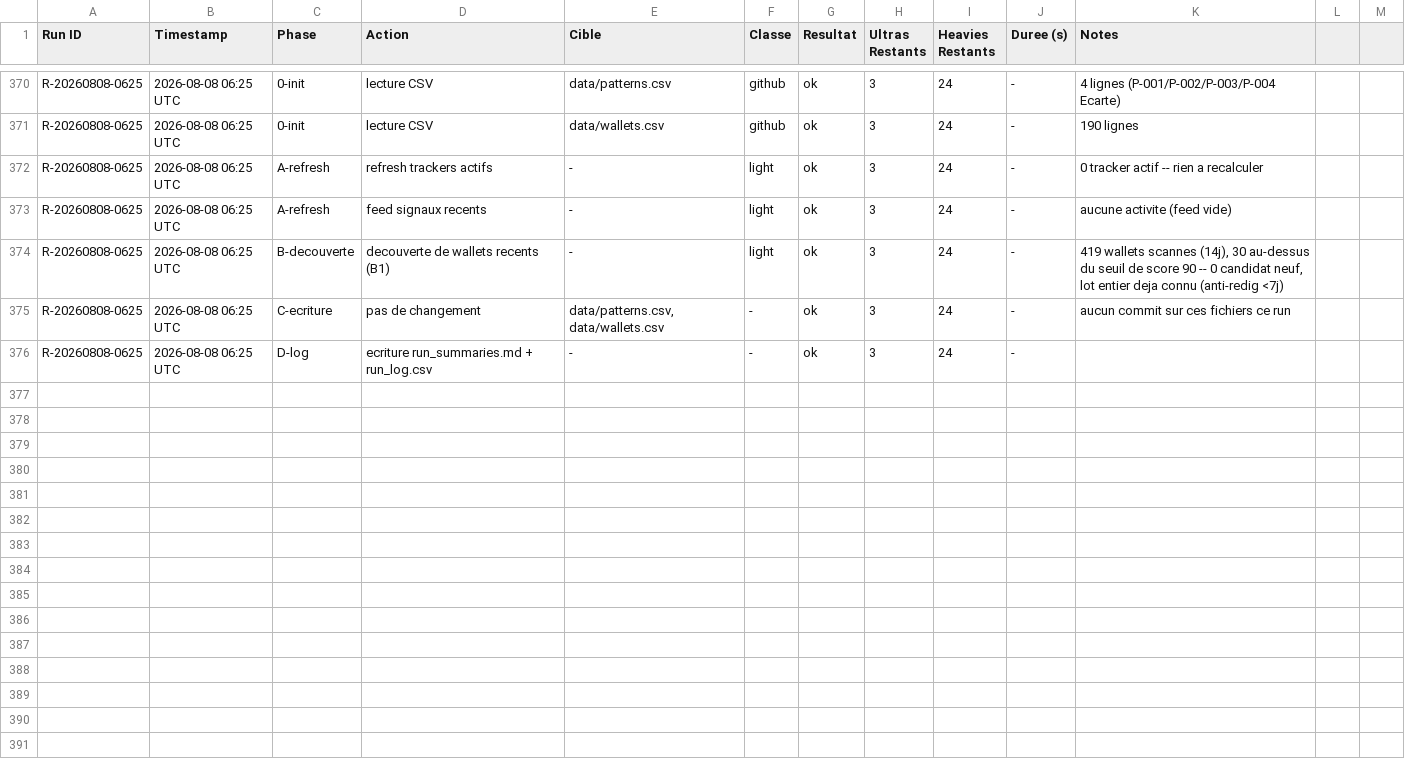
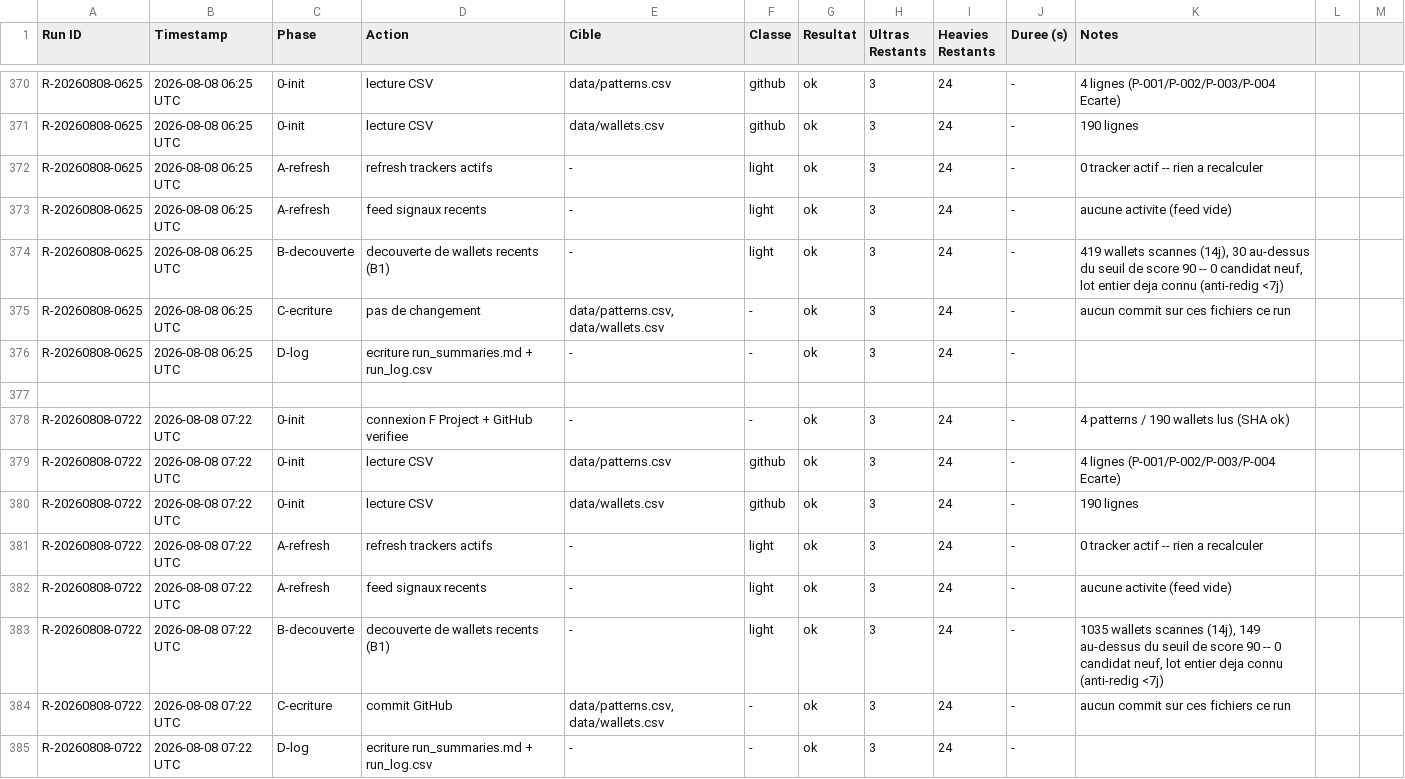
Before and after one commit to LEAYZ1222/RuggerAnalyzer, a CSV file: data/run_log.csv, drawn as a sheet; only a part is shown, gaps mark what is left out.

Commit message:
Rugger Scanner 2026-08-08 07:22 UTC: A=0 maj B=0 evalues (0 valides/0 ecartes)

```diff
--- a/data/run_log.csv
+++ b/data/run_log.csv
@@ -376 +376,10 @@ R-20260808-0625,2026-08-08 06:25 UTC,C-ecriture,pas de changement,"data/patterns
 R-20260808-0625,2026-08-08 06:25 UTC,D-log,ecriture run_summaries.md + run_log.csv,-,-,ok,3,24,-,
+
+R-20260808-0722,2026-08-08 07:22 UTC,0-init,connexion F Project + GitHub verifiee,-,-,ok,3,24,-,"4 patterns / 190 wallets lus (SHA ok)"
+R-20260808-0722,2026-08-08 07:22 UTC,0-init,lecture CSV,data/patterns.csv,github,ok,3,24,-,4 lignes (P-001/P-002/P-003/P-004 Ecarte)
+R-20260808-0722,2026-08-08 07:22 UTC,0-init,lecture CSV,data/wallets.csv,github,ok,3,24,-,190 lignes
+R-20260808-0722,2026-08-08 07:22 UTC,A-refresh,refresh trackers actifs,-,light,ok,3,24,-,"0 tracker actif -- rien a recalculer"
+R-20260808-0722,2026-08-08 07:22 UTC,A-refresh,feed signaux recents,-,light,ok,3,24,-,aucune activite (feed vide)
+R-20260808-0722,2026-08-08 07:22 UTC,B-decouverte,decouverte de wallets recents (B1),-,light,ok,3,24,-,"1035 wallets scannes (14j), 149 au-dessus du seuil de score 90 -- 0 candidat neuf, lot entier deja connu (anti-redig <7j)"
+R-20260808-0722,2026-08-08 07:22 UTC,C-ecriture,commit GitHub,"data/patterns.csv, data/wallets.csv",-,ok,3,24,-,aucun commit sur ces fichiers ce run
+R-20260808-0722,2026-08-08 07:22 UTC,D-log,ecriture run_summaries.md + run_log.csv,-,-,ok,3,24,-,
```
